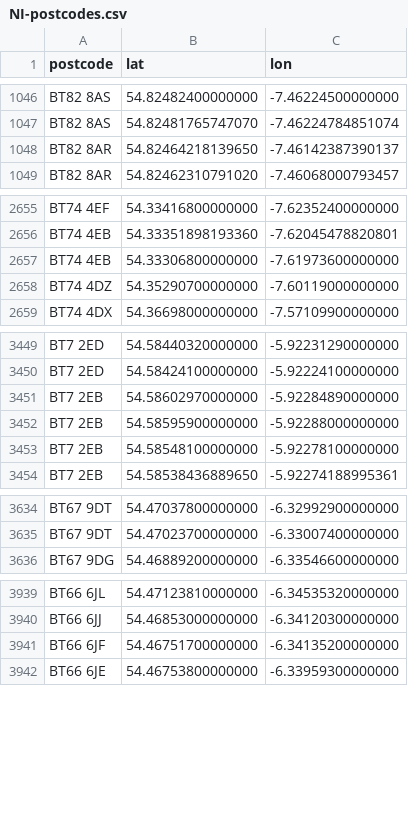
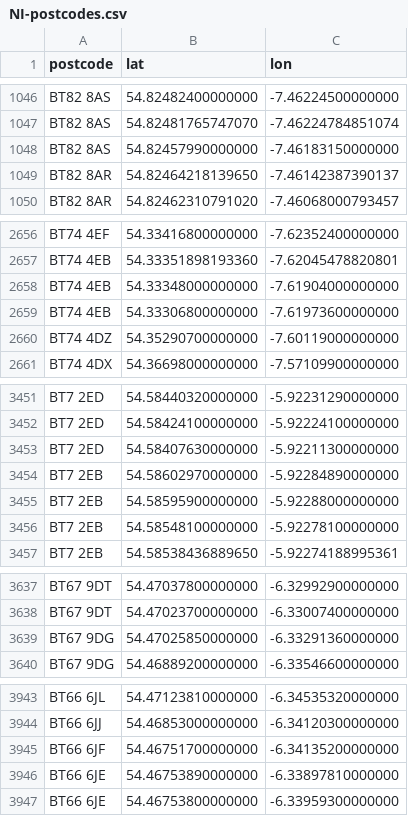
Before and after one commit to osm-uk/NI-Postcodes, a CSV file: data/NI-postcodes.csv, drawn as a sheet; only a part is shown, gaps mark what is left out; the diff covers the shown part only; the diff names each change by its address in the sheet, - before the commit and + after, or states it on an @@ line.

```diff
--- a/data/NI-postcodes.csv
+++ b/data/NI-postcodes.csv
+row 1048: BT82 8AS | 54.82457990000000 | -7.46183150000000
+row 2658: BT74 4EB | 54.33348000000000 | -7.61904000000000
+row 3453: BT7 2ED | 54.58407630000000 | -5.92211300000000
+row 3639: BT67 9DG | 54.47025850000000 | -6.33291360000000
+row 3946: BT66 6JE | 54.46753890000000 | -6.33897810000000
```
Also changed, not shown: 6 added rows elsewhere in this file.
